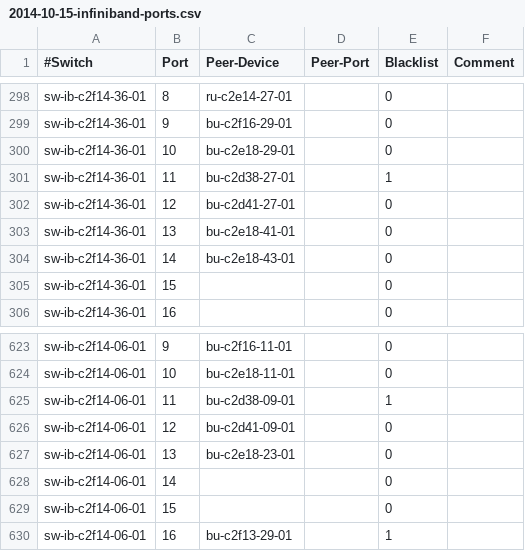
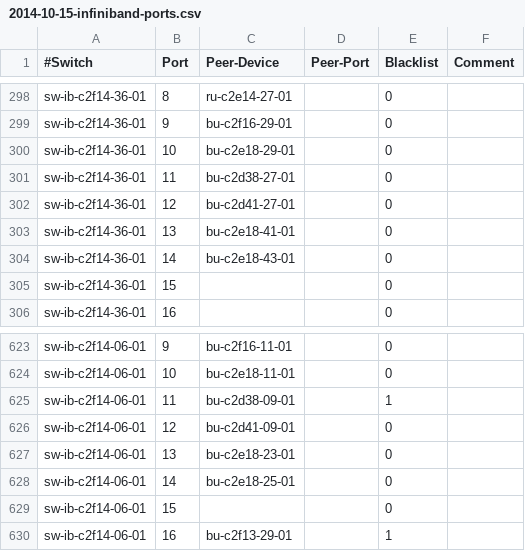
Before and after one commit to stiegerb/daq2val, a CSV file: 2014-10-15-infiniband-ports.csv, drawn as a sheet; only a part is shown, gaps mark what is left out; the diff covers the shown part only.

Commit message:
Update blacklist of BUs

```diff
--- a/2014-10-15-infiniband-ports.csv
+++ b/2014-10-15-infiniband-ports.csv
@@ -300,3 +300,3 @@ sw-ib-c2f14-36-01,9,bu-c2f16-29-01,,0,
 sw-ib-c2f14-36-01,10,bu-c2e18-29-01,,0,
-sw-ib-c2f14-36-01,11,bu-c2d38-27-01,,1,
+sw-ib-c2f14-36-01,11,bu-c2d38-27-01,,0,
 sw-ib-c2f14-36-01,12,bu-c2d41-27-01,,0,
@@ -627,3 +627,3 @@ sw-ib-c2f14-06-01,12,bu-c2d41-09-01,,0,
 sw-ib-c2f14-06-01,13,bu-c2e18-23-01,,0,
-sw-ib-c2f14-06-01,14,,,0,
+sw-ib-c2f14-06-01,14,bu-c2e18-25-01,,0,
 sw-ib-c2f14-06-01,15,,,0,
```
Also changed, not shown: 16 edited cells elsewhere in this file.
